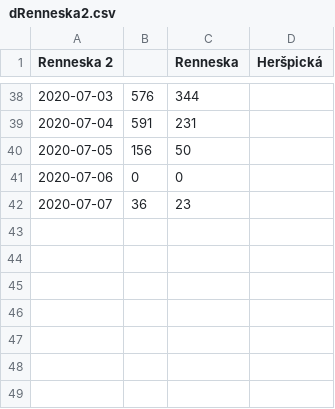
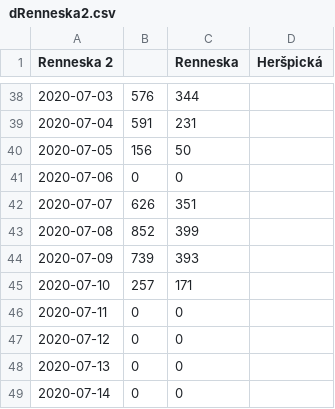
Before and after one commit to ehanoj/BikeCounterScraper, a CSV file: csvSumTotalDay/dRenneska2.csv, drawn as a sheet; only a part is shown, gaps mark what is left out; the diff names each change by its address in the sheet, - before the commit and + after, or states it on an @@ line.

```diff
--- a/csvSumTotalDay/dRenneska2.csv
+++ b/csvSumTotalDay/dRenneska2.csv
-B42: 36
+B42: 626
-C42 (Renneska): 23
+C42 (Renneska): 351
+row 43: 2020-07-08 | 852 | 399
+row 44: 2020-07-09 | 739 | 393
+row 45: 2020-07-10 | 257 | 171
+row 46: 2020-07-11 | 0 | 0
+row 47: 2020-07-12 | 0 | 0
+row 48: 2020-07-13 | 0 | 0
+row 49: 2020-07-14 | 0 | 0
```
Also changed, not shown: csvSumTotalDay/dNovesady2.csv, csvSumTotalDay/dObrany.csv, 26 other files.
